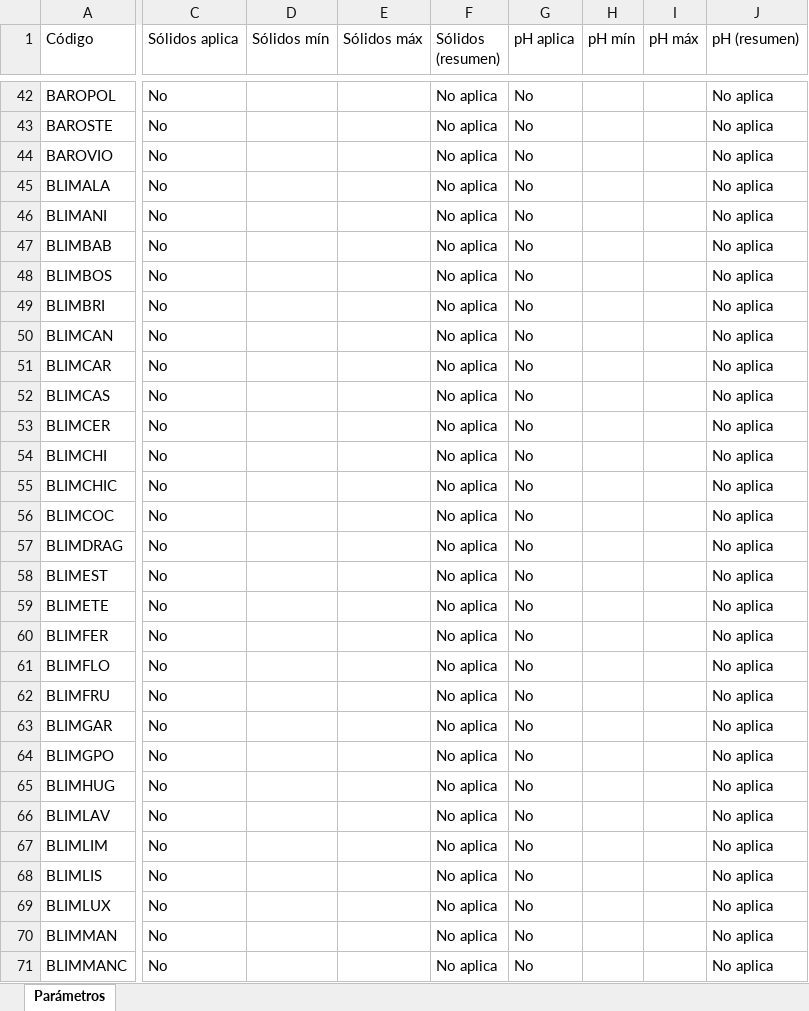
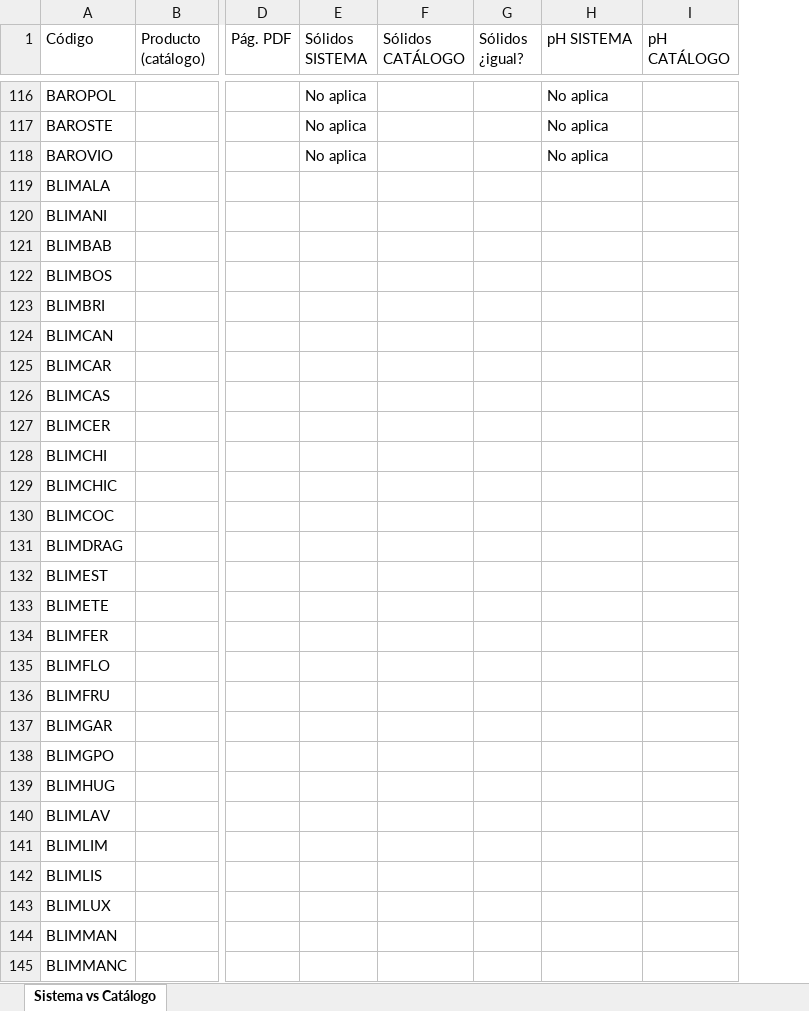
Before and after one commit to AlejandroMartinezG/quality-hub, an Excel workbook: parametros_productos.xlsx, sheet Sistema vs Catálogo, drawn as a sheet; only a part is shown, gaps mark what is left out; values as stored, in another font and other column widths than the file's, no borders; removed rows and columns are numbered as before the commit, all else as after; the diff covers the shown part only; the diff names each change by its address in the sheet, - before the commit and + after, or states it on an @@ line.

Commit message:
fix(standards): homogeneiza rangos de sólidos con el catálogo técnico
Alinea TEFLIQ, JABNEU, JABCOC, DETALC, TRABLU y SUANEU con los
valores del catálogo de parámetros. Agrega los Excel comparativos
de sistema vs catálogo.

```diff
--- a/parametros_productos.xlsx (sheet Sistema vs Catálogo)
+++ b/parametros_productos.xlsx (sheet Sistema vs Catálogo)
-sheet tab: Parámetros
+sheet tab: Sistema vs Catálogo
+column B (Producto (catálogo)), empty
-column C (Sólidos aplica), rows 42-71: all No
-column D (Sólidos mín), empty
-column E (Sólidos máx), empty
+column D (Pág. PDF), empty
-column G (pH aplica), rows 42-71: all No
-column H (pH mín), empty
-column I (pH máx), empty
+column F (Sólidos CATÁLOGO), empty
+column G (Sólidos ¿igual?), empty
+column I (pH CATÁLOGO), empty
-E1: Sólidos (resumen)
+E1: Sólidos SISTEMA
-H1: pH (resumen)
+H1: pH SISTEMA
-E119:E145 (Sólidos SISTEMA): No aplica
+E119:E145 (Sólidos SISTEMA): (empty)
-H119:H145 (pH SISTEMA): No aplica
+H119:H145 (pH SISTEMA): (empty)
```
Also changed, not shown: 12 added rows, 5 removed rows, 93 moved rows, 3 added columns, 1 removed column and 36 edited cells elsewhere in this sheet, 2 other files.
